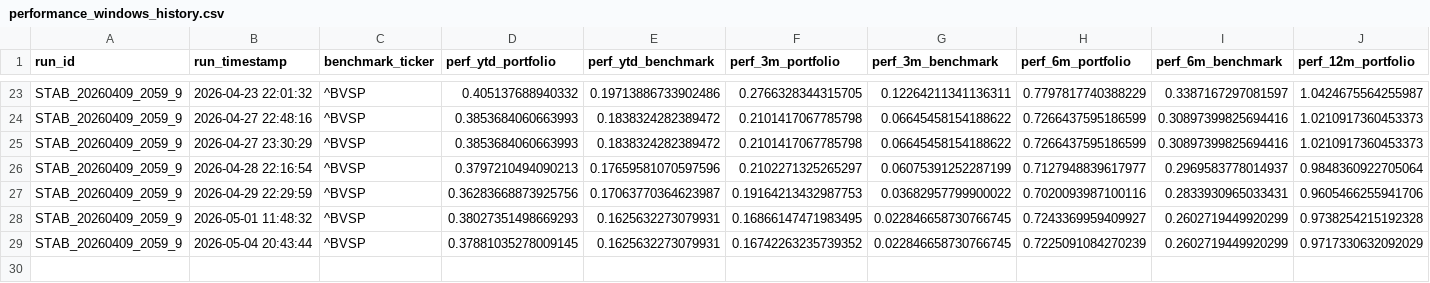
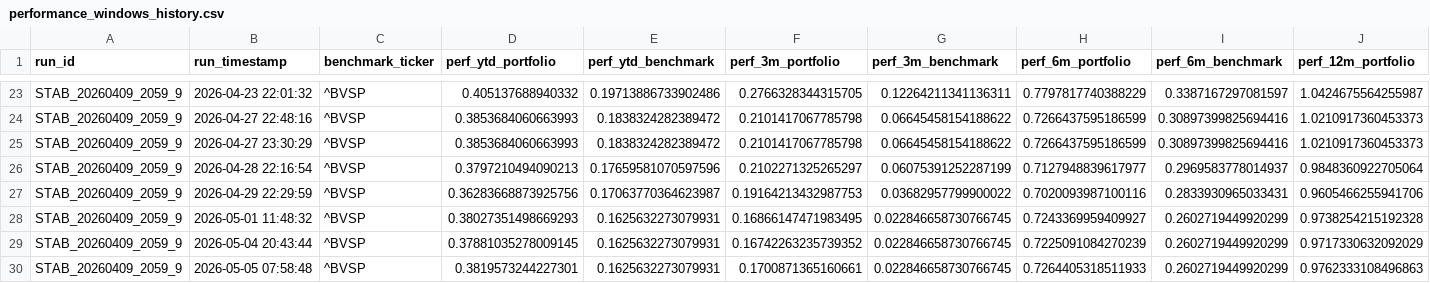
Before and after one commit to gabrielcamposic/PortfolioESG, a CSV file: data/Results/performance_windows_history.csv, drawn as a sheet; only a part is shown, gaps mark what is left out; rows hold the shown columns only; the diff names each change by its address in the sheet, - before the commit and + after, or states it on an @@ line.

```diff
--- a/data/Results/performance_windows_history.csv
+++ b/data/Results/performance_windows_history.csv
+row 30: STAB_20260409_2059_9 | 2026-05-05 07:58:48 | ^BVSP | 0.3819573244227301 | 0.1625632273079931 | 0.1700871365160661 | 0.022846658730766745 | 0.7264405318511933 | 0.2602719449920299 | 0.9762333108496863
```
Also changed, not shown: data/Results/asset_attribution_history.csv, data/Results/ga_fitness_noise_db.csv, 19 other files.
